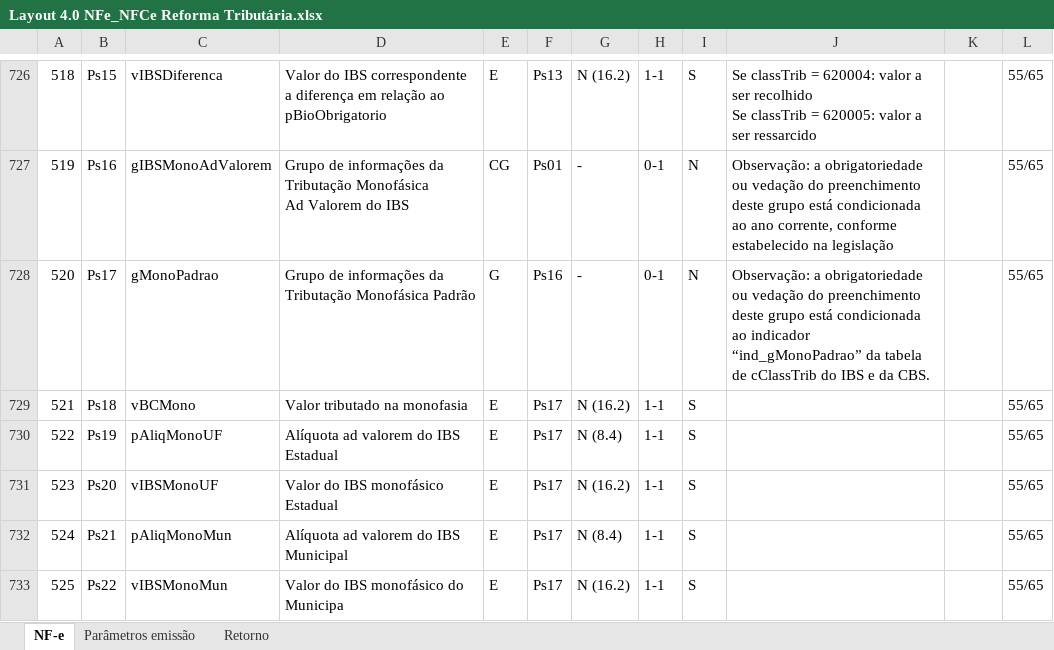
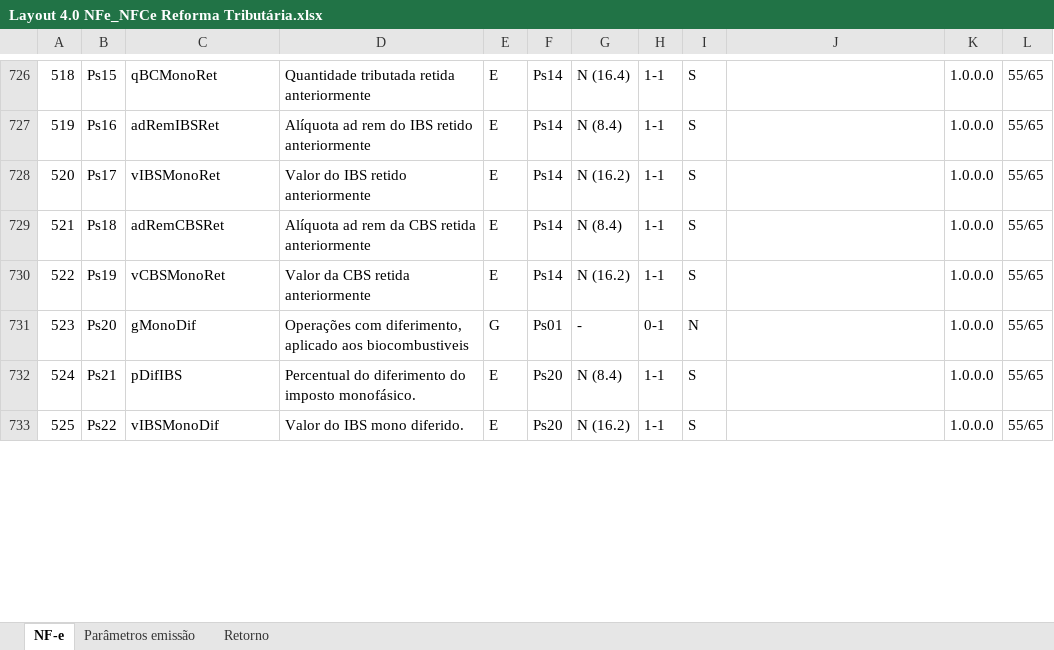
Before and after one commit to migrate-company/integracao-InvoiCy-BR, an Excel workbook: Layout Integração - Reforma Tributária/Layout 4.0 NFe_NFCe Reforma Tributária.xlsx, sheet NF-e, drawn as a sheet; only a part is shown, gaps mark what is left out; values as stored, in another font and other column widths than the file's, no cell formats; charts and pictures not drawn; removed rows and columns are numbered as before the commit, all else as after; ↵ is a line break in a cell; the diff covers the shown part only; the diff names each change by its address in the sheet, - before the commit and + after, or states it on an @@ line.

```diff
--- a/Layout Integração - Reforma Tributária/Layout 4.0 NFe_NFCe Reforma Tributária.xlsx (sheet NF-e)
+++ b/Layout Integração - Reforma Tributária/Layout 4.0 NFe_NFCe Reforma Tributária.xlsx (sheet NF-e)
@@ column A renumbered from row 719 down @@
-C726: vIBSDiferenca
+C726: qBCMonoRet
-D726: Valor do IBS correspondente a diferença em relação ao pBioObrigatorio
+D726: Quantidade tributada retida anteriormente
-F726: Ps13
+F726: Ps14
-G726: N (16.2)
+G726: N (16.4)
-J726: Se classTrib = 620004: valor a ser recolhido ↵ Se classTrib = 620005: valor a ser ressarcido
+J726: (empty)
-K726: (empty)
+K726: 1.0.0.0
-row 727: 519 | Ps16 | gIBSMonoAdValorem | Grupo de informações da Tributação Monofásica ↵ Ad Valorem do IBS | CG | Ps01 | - | 0-1 | N | Observação: a obrigatoriedade ou vedação do preenchimento deste grupo está condicionada ao ano corrente, conforme estabelecido na legislação |  | 55/65
-row 728: 520 | Ps17 | gMonoPadrao | Grupo de informações da Tributação Monofásica Padrão | G | Ps16 | - | 0-1 | N | Observação: a obrigatoriedade ou vedação do preenchimento deste grupo está condicionada ao indicador “ind_gMonoPadrao” da tabela de cClassTrib do IBS e da CBS. |  | 55/65
+row 727: 519 | Ps16 | adRemIBSRet | Alíquota ad rem do IBS retido anteriormente | E | Ps14 | N (8.4) | 1-1 | S |  | 1.0.0.0 | 55/65
+row 728: 520 | Ps17 | vIBSMonoRet | Valor do IBS retido anteriormente | E | Ps14 | N (16.2) | 1-1 | S |  | 1.0.0.0 | 55/65
-C729: vBCMono
+C729: adRemCBSRet
-D729: Valor tributado na monofasia
+D729: Alíquota ad rem da CBS retida anteriormente
-F729:F730: Ps17
+F729:F730: Ps14
-G729: N (16.2)
+G729: N (8.4)
-K729:K733: (empty)
+K729:K733: 1.0.0.0
-C730: pAliqMonoUF
+C730: vCBSMonoRet
-D730: Alíquota ad valorem do IBS Estadual
+D730: Valor da CBS retida anteriormente
-G730: N (8.4)
+G730: N (16.2)
-C731: vIBSMonoUF
+C731: gMonoDif
-D731: Valor do IBS monofásico Estadual
+D731: Operações com diferimento, aplicado aos biocombustiveis
-E731: E
+E731: G
-F731: Ps17
+F731: Ps01
-G731: N (16.2)
+G731: -
-H731: 1-1
+H731: 0-1
-I731: S
+I731: N
-C732: pAliqMonoMun
+C732: pDifIBS
-D732: Alíquota ad valorem do IBS Municipal
+D732: Percentual do diferimento do imposto monofásico.
-F732:F733: Ps17
+F732:F733: Ps20
-C733: vIBSMonoMun
+C733: vIBSMonoDif
-D733: Valor do IBS monofásico do Municipa
+D733: Valor do IBS mono diferido.
```
Also changed, not shown: 2 added rows, 38 removed rows and 76 edited cells elsewhere in this sheet, cell formats, formulas that keep their value.
